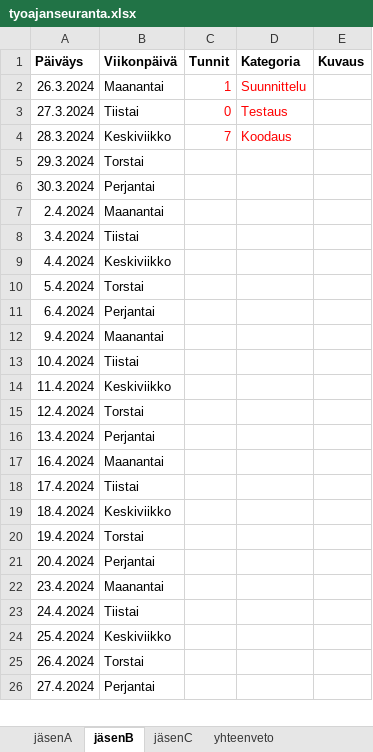
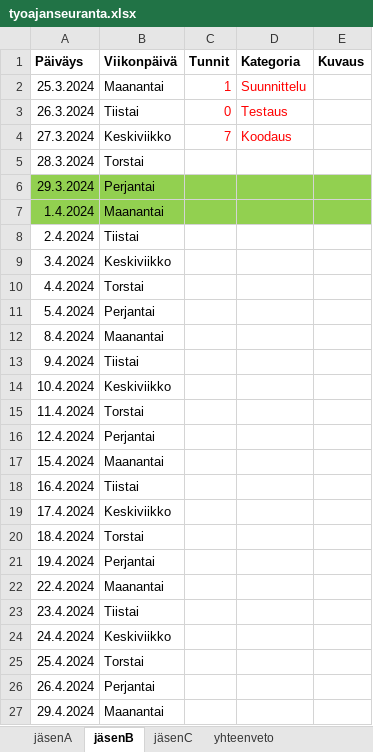
Before and after one commit to eermau/eermau.github.io, an Excel workbook: johsys24/sivut/tyoajanseuranta.xlsx, sheet jäsenB, drawn as a sheet; only a part is shown; values as stored, in another font and other column widths than the file's, no borders; removed rows and columns are numbered as before the commit, all else as after; the diff covers the shown part only; the diff names each change by its address in the sheet, - before the commit and + after, or states it on an @@ line.

```diff
--- a/johsys24/sivut/tyoajanseuranta.xlsx (sheet jäsenB)
+++ b/johsys24/sivut/tyoajanseuranta.xlsx (sheet jäsenB)
-A2 (Päiväys): 26.3.2024
+A2 (Päiväys): 25.3.2024
-A3 (Päiväys): 27.3.2024
+A3 (Päiväys): 26.3.2024
-A4 (Päiväys): 28.3.2024
+A4 (Päiväys): 27.3.2024
+row 5: 28.3.2024 | Torstai
-A6:E6 fill: none
+A6:E6 fill: #92D050
-B6 (Viikonpäivä): Torstai
+B6 (Viikonpäivä): Perjantai
-row 6: 30.3.2024 | Perjantai
+row 7: 1.4.2024 | Maanantai
-B8 (Viikonpäivä): Maanantai
+B8 (Viikonpäivä): Tiistai
-B9 (Viikonpäivä): Tiistai
+B9 (Viikonpäivä): Keskiviikko
-B10 (Viikonpäivä): Keskiviikko
+B10 (Viikonpäivä): Torstai
-B11 (Viikonpäivä): Torstai
+B11 (Viikonpäivä): Perjantai
-row 11: 6.4.2024 | Perjantai
+row 12: 8.4.2024 | Maanantai
-B13 (Viikonpäivä): Maanantai
+B13 (Viikonpäivä): Tiistai
-B14 (Viikonpäivä): Tiistai
+B14 (Viikonpäivä): Keskiviikko
-B15 (Viikonpäivä): Keskiviikko
+B15 (Viikonpäivä): Torstai
-B16 (Viikonpäivä): Torstai
+B16 (Viikonpäivä): Perjantai
-row 16: 13.4.2024 | Perjantai
+row 17: 15.4.2024 | Maanantai
-B18 (Viikonpäivä): Maanantai
+B18 (Viikonpäivä): Tiistai
-B19 (Viikonpäivä): Tiistai
+B19 (Viikonpäivä): Keskiviikko
-B20 (Viikonpäivä): Keskiviikko
+B20 (Viikonpäivä): Torstai
-B21 (Viikonpäivä): Torstai
+B21 (Viikonpäivä): Perjantai
-row 21: 20.4.2024 | Perjantai
+row 22: 22.4.2024 | Maanantai
-B23 (Viikonpäivä): Maanantai
+B23 (Viikonpäivä): Tiistai
-B24 (Viikonpäivä): Tiistai
+B24 (Viikonpäivä): Keskiviikko
-B25 (Viikonpäivä): Keskiviikko
+B25 (Viikonpäivä): Torstai
-B26 (Viikonpäivä): Torstai
+B26 (Viikonpäivä): Perjantai
-row 26: 27.4.2024 | Perjantai
+row 27: 29.4.2024 | Maanantai
```
Also changed, not shown: 4 added rows, 5 removed rows and 20 edited cells elsewhere in this sheet, sheet jäsenC, sheet jäsenA, formulas that keep their value, charts or pictures, 41 other files.
